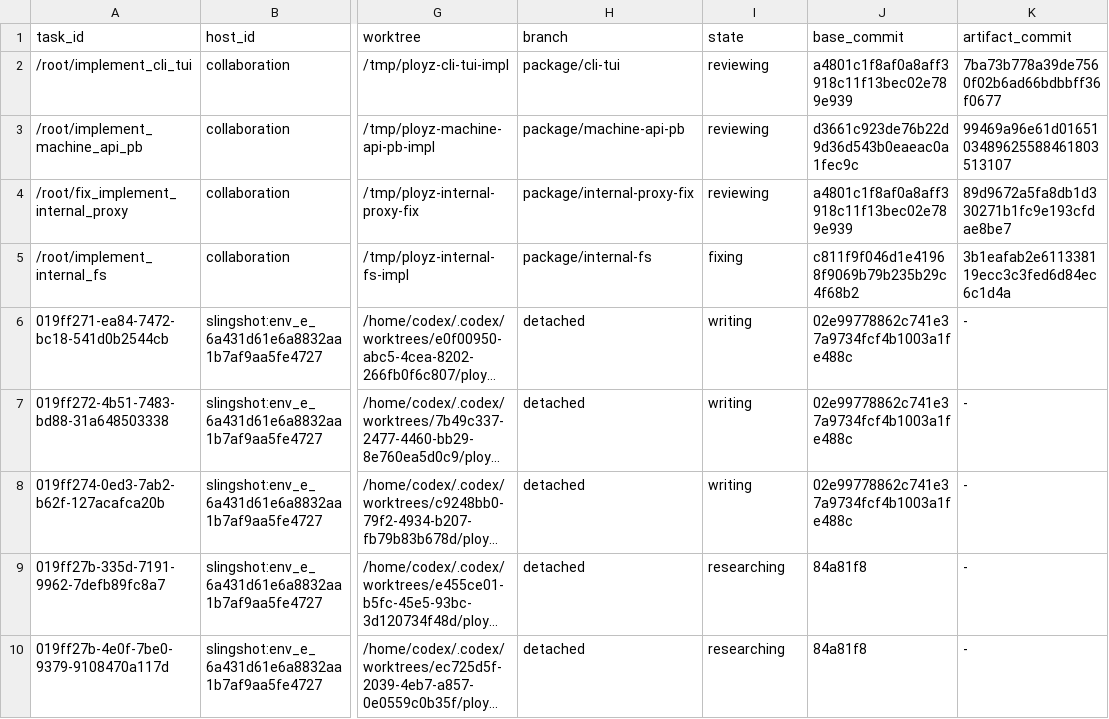
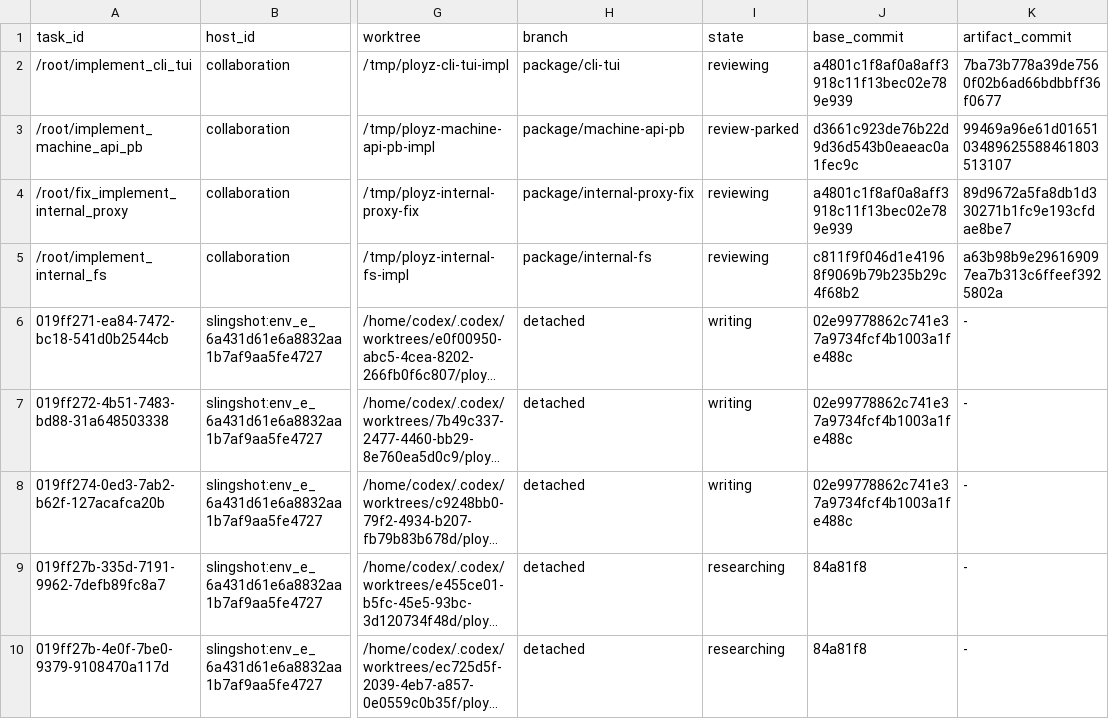
Before and after one commit to getployz/ployz-rust-port, a TSV file: migration/TASKS.tsv, drawn as a sheet; only a part is shown, gaps mark what is left out; long unchanged cells end in …; the diff names each change by its address in the sheet, - before the commit and + after, or states it on an @@ line.

```diff
--- a/migration/TASKS.tsv
+++ b/migration/TASKS.tsv
-I3 (state): reviewing
+I3 (state): review-parked
-I5 (state): fixing
+I5 (state): reviewing
-K5 (artifact_commit): 3b1eafab2e611338119ecc3c3fed6d84ec6c1d4a
+K5 (artifact_commit): a63b98b9e296169097ea7b313c6ffeef3925802a
```
Also changed, not shown: migration/PACKAGES.tsv.
